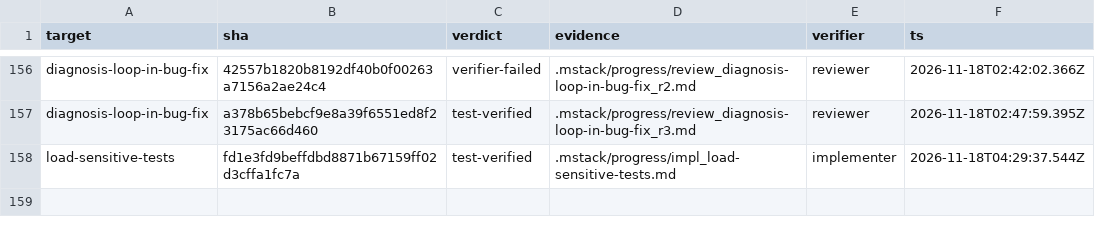
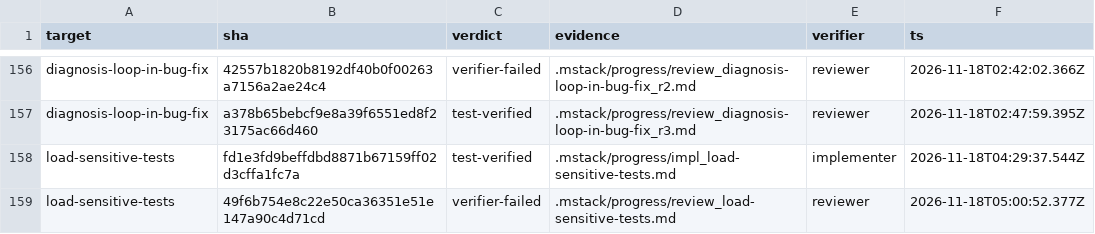
Before and after one commit to romerma/mstack, a TSV file: .mstack/ledger.tsv, drawn as a sheet; only a part is shown, gaps mark what is left out.

Commit message:
chore: record the item 67 round 1 review

```diff
--- a/.mstack/ledger.tsv
+++ b/.mstack/ledger.tsv
@@ -158 +158,2 @@ diagnosis-loop-in-bug-fix	a378b65bebcf9e8a39f6551ed8f23175ac66d460	test-verified
 load-sensitive-tests	fd1e3fd9beffdbd8871b67159ff02d3cffa1fc7a	test-verified	.mstack/progress/impl_load-sensitive-tests.md	implementer	2026-11-18T04:29:37.544Z
+load-sensitive-tests	49f6b754e8c22e50ca36351e51e147a90c4d71cd	verifier-failed	.mstack/progress/review_load-sensitive-tests.md	reviewer	2026-11-18T05:00:52.377Z
```
Also changed, not shown: 1 other file.
